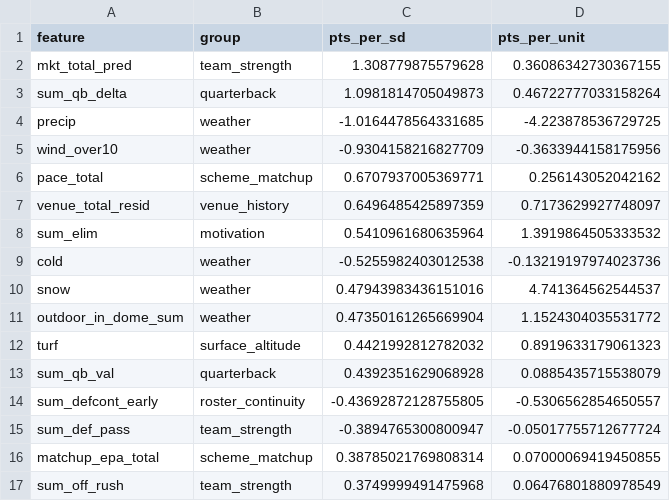
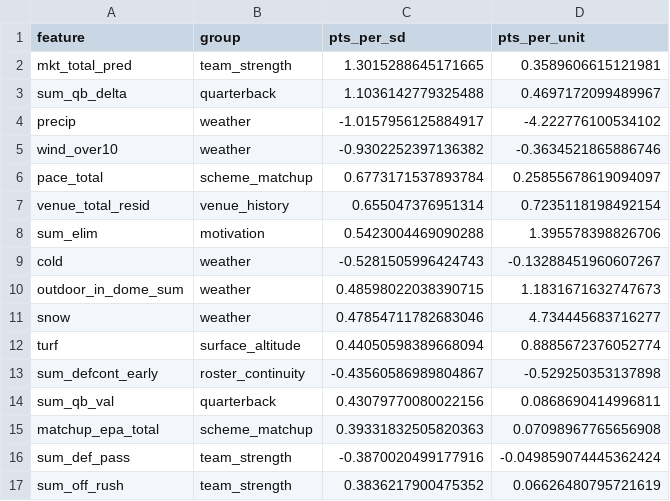
Before and after one commit to jferaz23/nfl-line-model, a CSV file: artifacts/total_coefficients.csv, drawn as a sheet; only a part is shown; the diff covers the shown part only.

```diff
--- a/artifacts/total_coefficients.csv
+++ b/artifacts/total_coefficients.csv
@@ -1,17 +1,17 @@
 feature,group,pts_per_sd,pts_per_unit
-mkt_total_pred,team_strength,1.308779875579628,0.36086342730367155
-sum_qb_delta,quarterback,1.0981814705049873,0.46722777033158264
-precip,weather,-1.0164478564331685,-4.223878536729725
-wind_over10,weather,-0.9304158216827709,-0.3633944158175956
-pace_total,scheme_matchup,0.6707937005369771,0.256143052042162
-venue_total_resid,venue_history,0.6496485425897359,0.7173629927748097
-sum_elim,motivation,0.5410961680635964,1.3919864505333532
-cold,weather,-0.5255982403012538,-0.13219197974023736
-snow,weather,0.47943983436151016,4.741364562544537
-outdoor_in_dome_sum,weather,0.47350161265669904,1.1524304035531772
-turf,surface_altitude,0.4421992812782032,0.8919633179061323
-sum_qb_val,quarterback,0.4392351629068928,0.0885435715538079
-sum_defcont_early,roster_continuity,-0.43692872128755805,-0.5306562854650557
-sum_def_pass,team_strength,-0.3894765300800947,-0.05017755712677724
-matchup_epa_total,scheme_matchup,0.38785021769808314,0.07000069419450855
-sum_off_rush,team_strength,0.3749999491475968,0.06476801880978549
+mkt_total_pred,team_strength,1.3015288645171665,0.3589606615121981
+sum_qb_delta,quarterback,1.1036142779325488,0.4697172099489967
+precip,weather,-1.0157956125884917,-4.222776100534102
+wind_over10,weather,-0.9302252397136382,-0.3634521865886746
+pace_total,scheme_matchup,0.6773171537893784,0.25855678619094097
+venue_total_resid,venue_history,0.655047376951314,0.7235118198492154
+sum_elim,motivation,0.5423004469090288,1.395578398826706
+cold,weather,-0.5281505996424743,-0.13288451960607267
+outdoor_in_dome_sum,weather,0.48598022038390715,1.1831671632747673
+snow,weather,0.47854711782683046,4.734445683716277
+turf,surface_altitude,0.44050598389668094,0.8885672376052774
+sum_defcont_early,roster_continuity,-0.43560586989804867,-0.529250353137898
+sum_qb_val,quarterback,0.43079770080022156,0.0868690414996811
+matchup_epa_total,scheme_matchup,0.39331832505820363,0.07098967765656908
+sum_def_pass,team_strength,-0.3870020499177916,-0.049859074445362424
+sum_off_rush,team_strength,0.3836217900475352,0.06626480795721619
```
Also changed, not shown: 4 added rows, 4 removed rows and 52 edited cells elsewhere in this file, artifacts/kalshi/kalshi_nfl.csv, artifacts/lines/espn_lines.csv, 8 other files.
